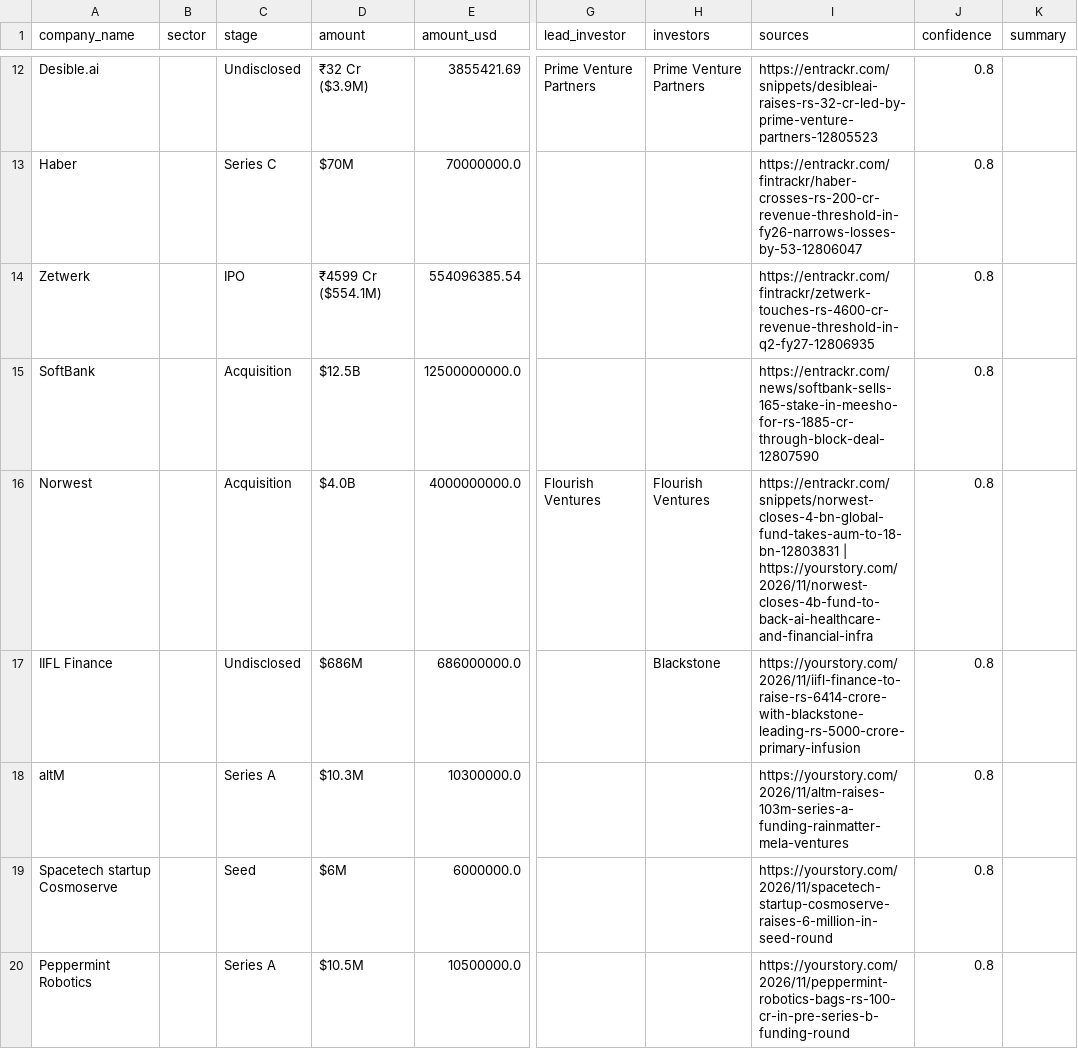
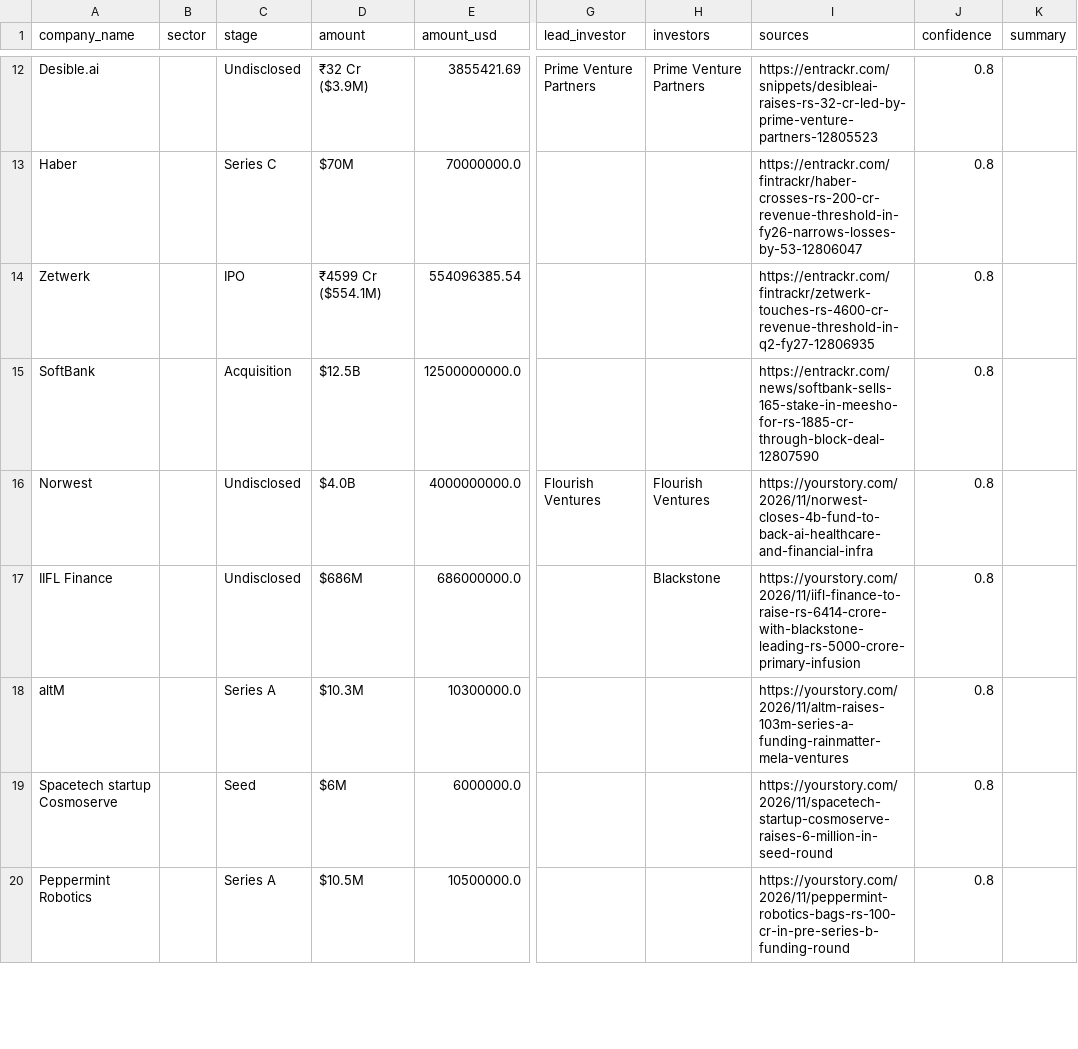
Before and after one commit to ryrk1020/indian-funding-pipeline, a CSV file: docs/rounds_latest.csv, drawn as a sheet; only a part is shown, gaps mark what is left out; the diff covers the shown part only; the diff names each change by its address in the sheet, - before the commit and + after, or states it on an @@ line.

```diff
--- a/docs/rounds_latest.csv
+++ b/docs/rounds_latest.csv
-C16 (stage): Acquisition
+C16 (stage): Undisclosed
-I16 (sources): https://entrackr.com/snippets/norwest-closes-4-bn-global-fund-takes-aum-to-18-bn-12803831 | https://yourstory.com/2026/11/norwest-closes-4b-fund-to-back-ai-healthcare-and-financial-infra
+I16 (sources): https://yourstory.com/2026/11/norwest-closes-4b-fund-to-back-ai-healthcare-and-financial-infra
```
Also changed, not shown: 5 added rows and 5 removed rows elsewhere in this file, exports/sample_rounds.csv, 3 other files.
